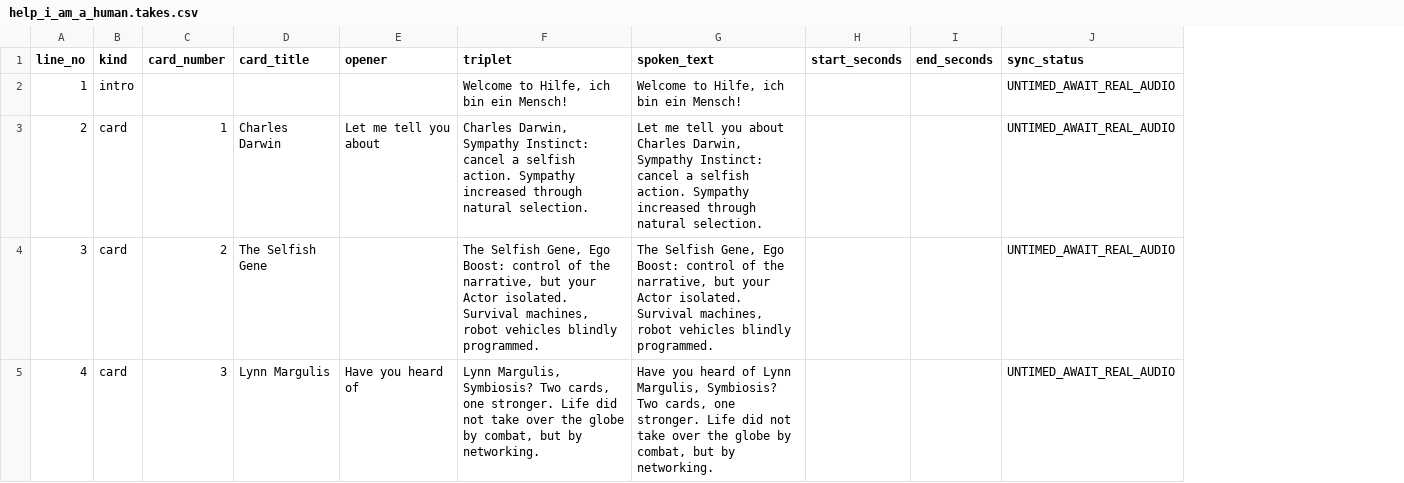
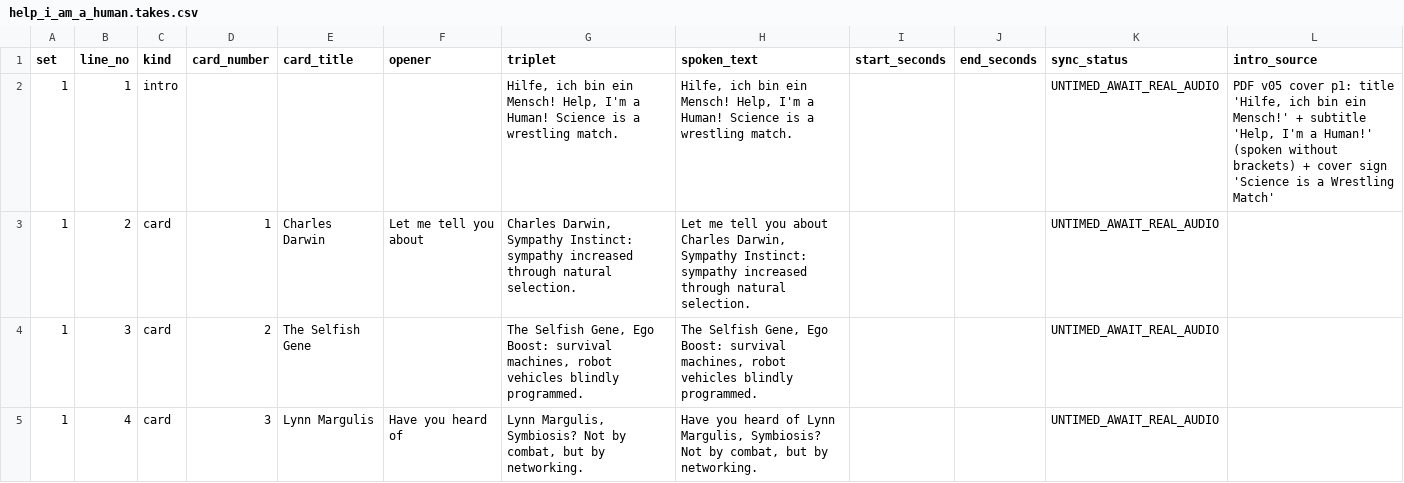
Before and after one commit to georg-doc/kayfabizarro, a CSV file: tools/KFB-ToolBox/_inbox/KFB_HUB/30_DECISIONS/replies/TRIPLET_SETS_R2/help_i_am_a_human.takes.csv, drawn as a sheet; only a part is shown; addresses are those after the commit; the diff covers the shown part only; the diff names each change by its address in the sheet, - before the commit and + after, or states it on an @@ line.

```diff
--- a/tools/KFB-ToolBox/_inbox/KFB_HUB/30_DECISIONS/replies/TRIPLET_SETS_R2/help_i_am_a_human.takes.csv
+++ b/tools/KFB-ToolBox/_inbox/KFB_HUB/30_DECISIONS/replies/TRIPLET_SETS_R2/help_i_am_a_human.takes.csv
+column A (set), rows 2-5: all 1
+column L (intro_source), row 2: PDF v05 cover p1: title 'Hilfe, ich bin ein Mensch!' + subtitle 'Help, I'm a Human!' (spoken without brackets) + cover sign 'Science is a Wrestling Match'
-G2 (triplet): Welcome to Hilfe, ich bin ein Mensch!
+G2 (triplet): Hilfe, ich bin ein Mensch! Help, I'm a Human! Science is a wrestling match.
-H2 (spoken_text): Welcome to Hilfe, ich bin ein Mensch!
+H2 (spoken_text): Hilfe, ich bin ein Mensch! Help, I'm a Human! Science is a wrestling match.
-G3 (triplet): …Sympathy Instinct: cancel a selfish action. Sympathy increased through…
+G3 (triplet): …Sympathy Instinct: sympathy increased through…
-H3 (spoken_text): …Sympathy Instinct: cancel a selfish action. Sympathy increased through…
+H3 (spoken_text): …Sympathy Instinct: sympathy increased through…
-G4 (triplet): …Ego Boost: control of the narrative, but your Actor isolated. Survival machines, robot…
+G4 (triplet): …Ego Boost: survival machines, robot…
-H4 (spoken_text): …Ego Boost: control of the narrative, but your Actor isolated. Survival machines, robot…
+H4 (spoken_text): …Ego Boost: survival machines, robot…
-G5 (triplet): …Margulis, Symbiosis? Two cards, one stronger. Life did not take over the globe by combat,…
+G5 (triplet): …Margulis, Symbiosis? Not by combat,…
-H5 (spoken_text): …Margulis, Symbiosis? Two cards, one stronger. Life did not take over the globe by combat,…
+H5 (spoken_text): …Margulis, Symbiosis? Not by combat,…
```
Also changed, not shown: 104 edited cells elsewhere in this file, tools/KFB-ToolBox/_inbox/KFB_HUB/30_DECISIONS/replies/TRIPLET_SETS_R2/kayfabizarro_monomyth_mayhem.takes.csv, 11 other files.
